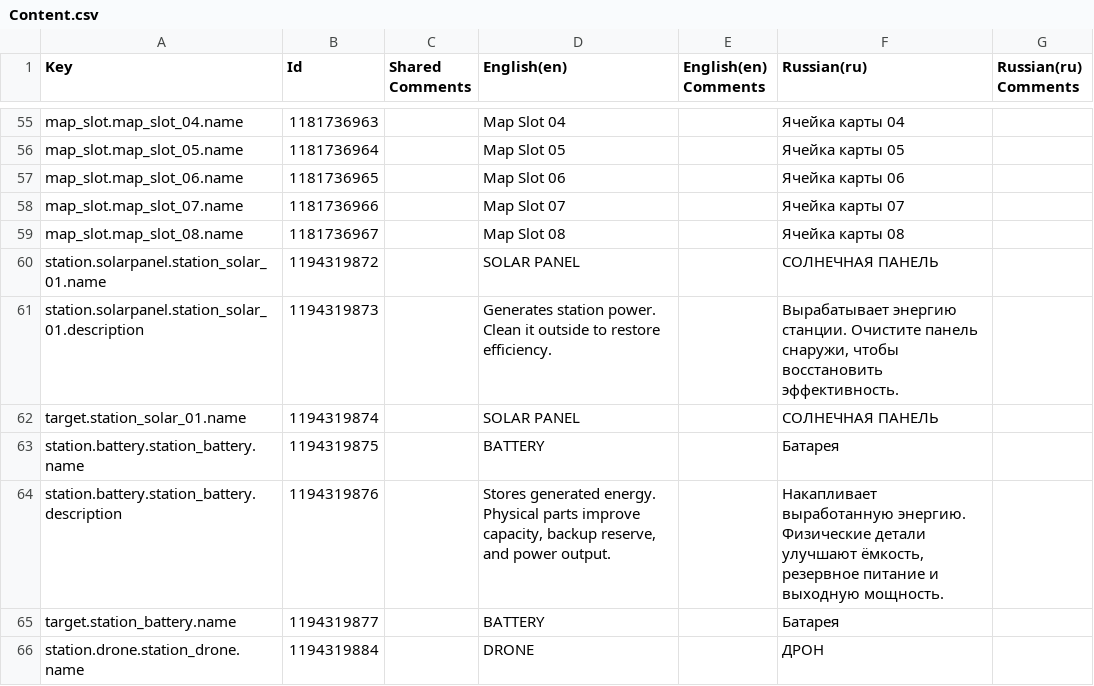
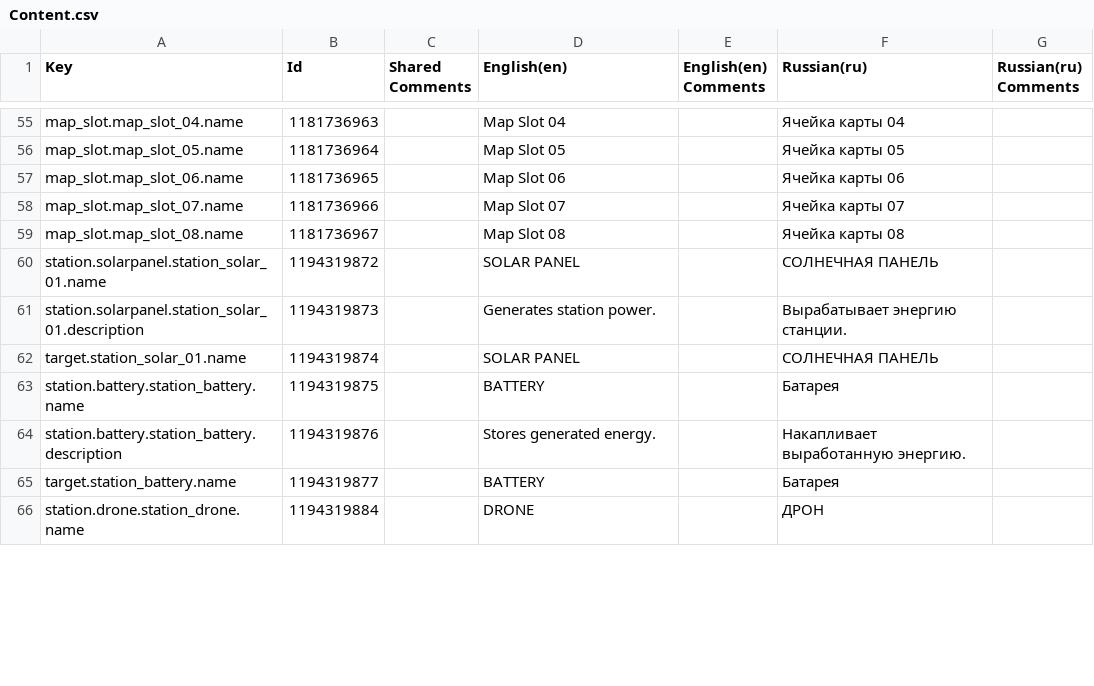
Before and after one commit to kirillkostur/NERA, a CSV file: Assets/_Project/NERA/Localization/Exports/Content.csv, drawn as a sheet; only a part is shown, gaps mark what is left out; the diff covers the shown part only; the diff names each change by its address in the sheet, - before the commit and + after, or states it on an @@ line.

```diff
--- a/Assets/_Project/NERA/Localization/Exports/Content.csv
+++ b/Assets/_Project/NERA/Localization/Exports/Content.csv
-D61 (English(en)): Generates station power. Clean it outside to restore efficiency.
+D61 (English(en)): Generates station power.
-F61 (Russian(ru)): …энергию станции. Очистите панель снаружи, чтобы восстановить эффективность.
+F61 (Russian(ru)): …энергию станции.
-D64 (English(en)): …generated energy. Physical parts improve capacity, backup reserve, and power output.
+D64 (English(en)): …generated energy.
-F64 (Russian(ru)): …выработанную энергию. Физические детали улучшают ёмкость, резервное питание и выходную мощность.
+F64 (Russian(ru)): …выработанную энергию.
```
Also changed, not shown: 12 edited cells elsewhere in this file, 12 other files.
